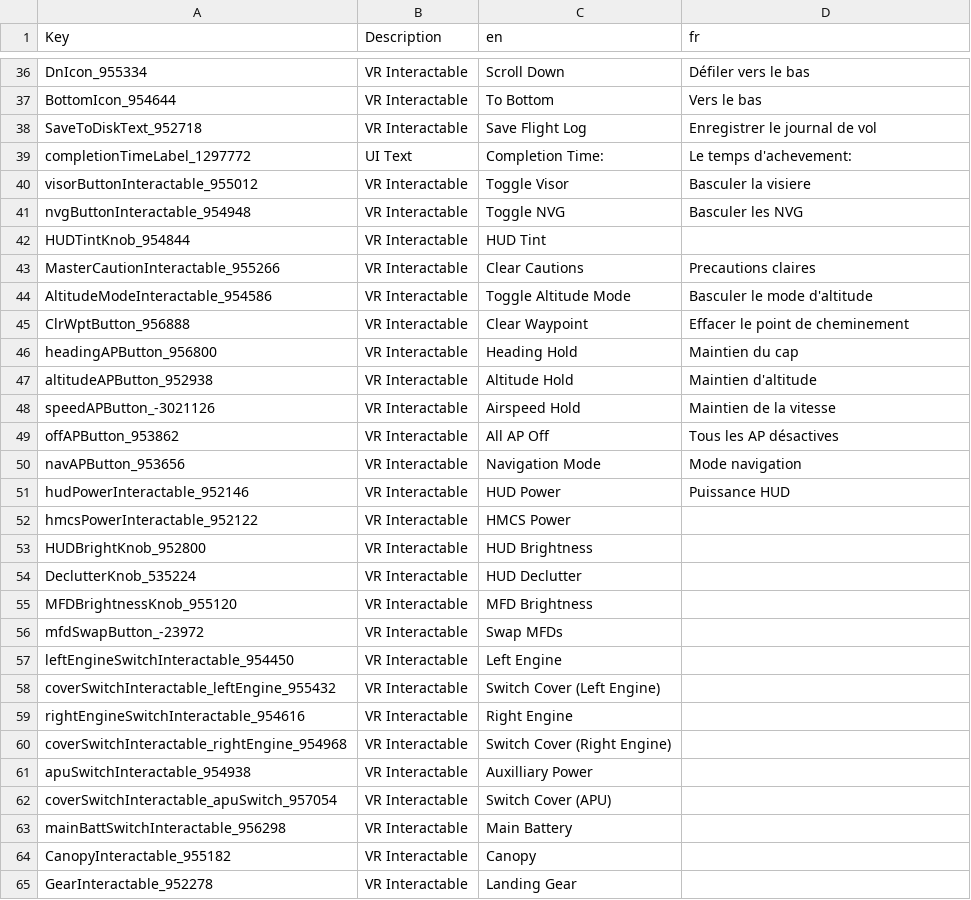
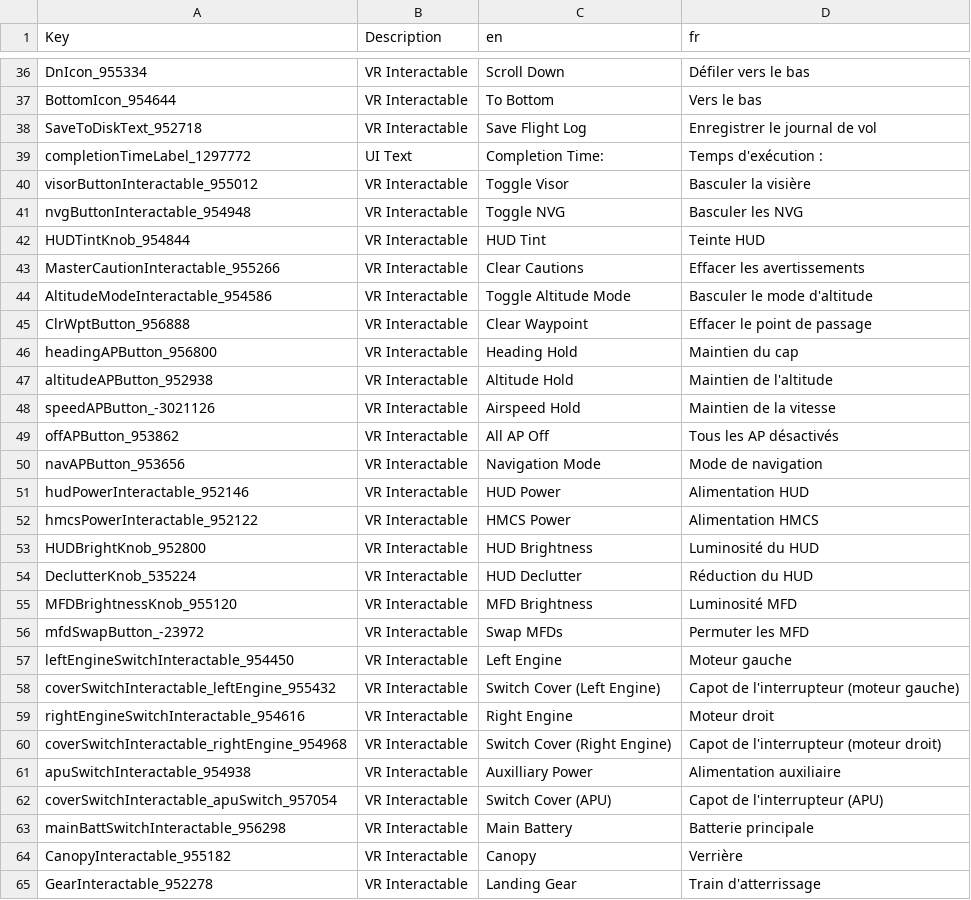
Before and after one commit to bret17/VTOL_VR, a CSV file: fr/FA-26B_fr.csv, drawn as a sheet; only a part is shown, gaps mark what is left out; the diff covers the shown part only.

Commit message:
Nettoyage FR de la base FA-26B

```diff
--- a/fr/FA-26B_fr.csv
+++ b/fr/FA-26B_fr.csv
@@ -42,28 +46,28 @@ BottomIcon_954644,VR Interactable,To Bottom,Vers le bas
 SaveToDiskText_952718,VR Interactable,Save Flight Log,Enregistrer le journal de vol
-completionTimeLabel_1297772,UI Text,Completion Time:,Le temps d'achevement:
-visorButtonInteractable_955012,VR Interactable,Toggle Visor,Basculer la visiere
+completionTimeLabel_1297772,UI Text,Completion Time:,Temps d'exécution :
+visorButtonInteractable_955012,VR Interactable,Toggle Visor,Basculer la visière
 nvgButtonInteractable_954948,VR Interactable,Toggle NVG,Basculer les NVG
-HUDTintKnob_954844,VR Interactable,HUD Tint,
-MasterCautionInteractable_955266,VR Interactable,Clear Cautions,Precautions claires
+HUDTintKnob_954844,VR Interactable,HUD Tint,Teinte HUD
+MasterCautionInteractable_955266,VR Interactable,Clear Cautions,Effacer les avertissements
 AltitudeModeInteractable_954586,VR Interactable,Toggle Altitude Mode,Basculer le mode d'altitude
-ClrWptButton_956888,VR Interactable,Clear Waypoint,Effacer le point de cheminement
+ClrWptButton_956888,VR Interactable,Clear Waypoint,Effacer le point de passage
 headingAPButton_956800,VR Interactable,Heading Hold,Maintien du cap
-altitudeAPButton_952938,VR Interactable,Altitude Hold,Maintien d'altitude
+altitudeAPButton_952938,VR Interactable,Altitude Hold,Maintien de l'altitude
 speedAPButton_-3021126,VR Interactable,Airspeed Hold,Maintien de la vitesse
-offAPButton_953862,VR Interactable,All AP Off,Tous les AP désactives
-navAPButton_953656,VR Interactable,Navigation Mode,Mode navigation
-hudPowerInteractable_952146,VR Interactable,HUD Power,Puissance HUD
-hmcsPowerInteractable_952122,VR Interactable,HMCS Power,
-HUDBrightKnob_952800,VR Interactable,HUD Brightness,
-DeclutterKnob_535224,VR Interactable,HUD Declutter,
-MFDBrightnessKnob_955120,VR Interactable,MFD Brightness,
-mfdSwapButton_-23972,VR Interactable,Swap MFDs,
-leftEngineSwitchInteractable_954450,VR Interactable,Left Engine,
-coverSwitchInteractable_leftEngine_955432,VR Interactable,Switch Cover (Left Engine),
-rightEngineSwitchInteractable_954616,VR Interactable,Right Engine,
-coverSwitchInteractable_rightEngine_954968,VR Interactable,Switch Cover (Right Engine),
-apuSwitchInteractable_954938,VR Interactable,Auxilliary Power,
-coverSwitchInteractable_apuSwitch_957054,VR Interactable,Switch Cover (APU),
-mainBattSwitchInteractable_956298,VR Interactable,Main Battery,
-CanopyInteractable_955182,VR Interactable,Canopy,
-GearInteractable_952278,VR Interactable,Landing Gear,
+offAPButton_953862,VR Interactable,All AP Off,Tous les AP désactivés
+navAPButton_953656,VR Interactable,Navigation Mode,Mode de navigation
+hudPowerInteractable_952146,VR Interactable,HUD Power,Alimentation HUD
+hmcsPowerInteractable_952122,VR Interactable,HMCS Power,Alimentation HMCS
+HUDBrightKnob_952800,VR Interactable,HUD Brightness,Luminosité du HUD
+DeclutterKnob_535224,VR Interactable,HUD Declutter,Réduction du HUD
+MFDBrightnessKnob_955120,VR Interactable,MFD Brightness,Luminosité MFD
+mfdSwapButton_-23972,VR Interactable,Swap MFDs,Permuter les MFD
+leftEngineSwitchInteractable_954450,VR Interactable,Left Engine,Moteur gauche
+coverSwitchInteractable_leftEngine_955432,VR Interactable,Switch Cover (Left Engine),Capot de l'interrupteur (moteur gauche)
+rightEngineSwitchInteractable_954616,VR Interactable,Right Engine,Moteur droit
+coverSwitchInteractable_rightEngine_954968,VR Interactable,Switch Cover (Right Engine),Capot de l'interrupteur (moteur droit)
+apuSwitchInteractable_954938,VR Interactable,Auxilliary Power,Alimentation auxiliaire
+coverSwitchInteractable_apuSwitch_957054,VR Interactable,Switch Cover (APU),Capot de l'interrupteur (APU)
+mainBattSwitchInteractable_956298,VR Interactable,Main Battery,Batterie principale
+CanopyInteractable_955182,VR Interactable,Canopy,Verrière
+GearInteractable_952278,VR Interactable,Landing Gear,Train d'atterrissage
```
Also changed, not shown: 126 edited cells elsewhere in this file.
